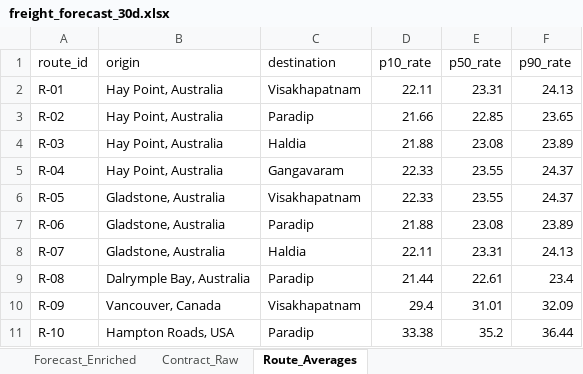
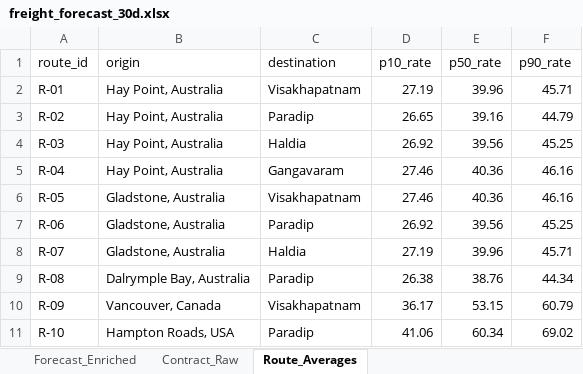
Before and after one commit to krishivwahi/SIH-26006-Intelligent-Freight--Forecasting, an Excel workbook: data/interim/freight_forecast_30d.xlsx, sheet Route_Averages, drawn as a sheet; values as stored, in another font and other column widths than the file's, no borders; the diff names each change by its address in the sheet, - before the commit and + after, or states it on an @@ line.

```diff
--- a/data/interim/freight_forecast_30d.xlsx (sheet Route_Averages)
+++ b/data/interim/freight_forecast_30d.xlsx (sheet Route_Averages)
-D2 (p10_rate): 22.11
+D2 (p10_rate): 27.19
-E2 (p50_rate): 23.31
+E2 (p50_rate): 39.96
-F2 (p90_rate): 24.13
+F2 (p90_rate): 45.71
-D3 (p10_rate): 21.66
+D3 (p10_rate): 26.65
-E3 (p50_rate): 22.85
+E3 (p50_rate): 39.16
-F3 (p90_rate): 23.65
+F3 (p90_rate): 44.79
-D4 (p10_rate): 21.88
+D4 (p10_rate): 26.92
-E4 (p50_rate): 23.08
+E4 (p50_rate): 39.56
-F4 (p90_rate): 23.89
+F4 (p90_rate): 45.25
-D5:D6 (p10_rate): 22.33
+D5:D6 (p10_rate): 27.46
-E5:E6 (p50_rate): 23.55
+E5:E6 (p50_rate): 40.36
-F5:F6 (p90_rate): 24.37
+F5:F6 (p90_rate): 46.16
-D7 (p10_rate): 21.88
+D7 (p10_rate): 26.92
-E7 (p50_rate): 23.08
+E7 (p50_rate): 39.56
-F7 (p90_rate): 23.89
+F7 (p90_rate): 45.25
-D8 (p10_rate): 22.11
+D8 (p10_rate): 27.19
-E8 (p50_rate): 23.31
+E8 (p50_rate): 39.96
-F8 (p90_rate): 24.13
+F8 (p90_rate): 45.71
-D9 (p10_rate): 21.44
+D9 (p10_rate): 26.38
-E9 (p50_rate): 22.61
+E9 (p50_rate): 38.76
-F9 (p90_rate): 23.4
+F9 (p90_rate): 44.34
-D10 (p10_rate): 29.4
+D10 (p10_rate): 36.17
-E10 (p50_rate): 31.01
+E10 (p50_rate): 53.15
-F10 (p90_rate): 32.09
+F10 (p90_rate): 60.79
-D11 (p10_rate): 33.38
+D11 (p10_rate): 41.06
-E11 (p50_rate): 35.2
+E11 (p50_rate): 60.34
-F11 (p90_rate): 36.44
+F11 (p90_rate): 69.02
```
Also changed, not shown: sheet Contract_Raw, sheet Forecast_Enriched, 16 other files.
